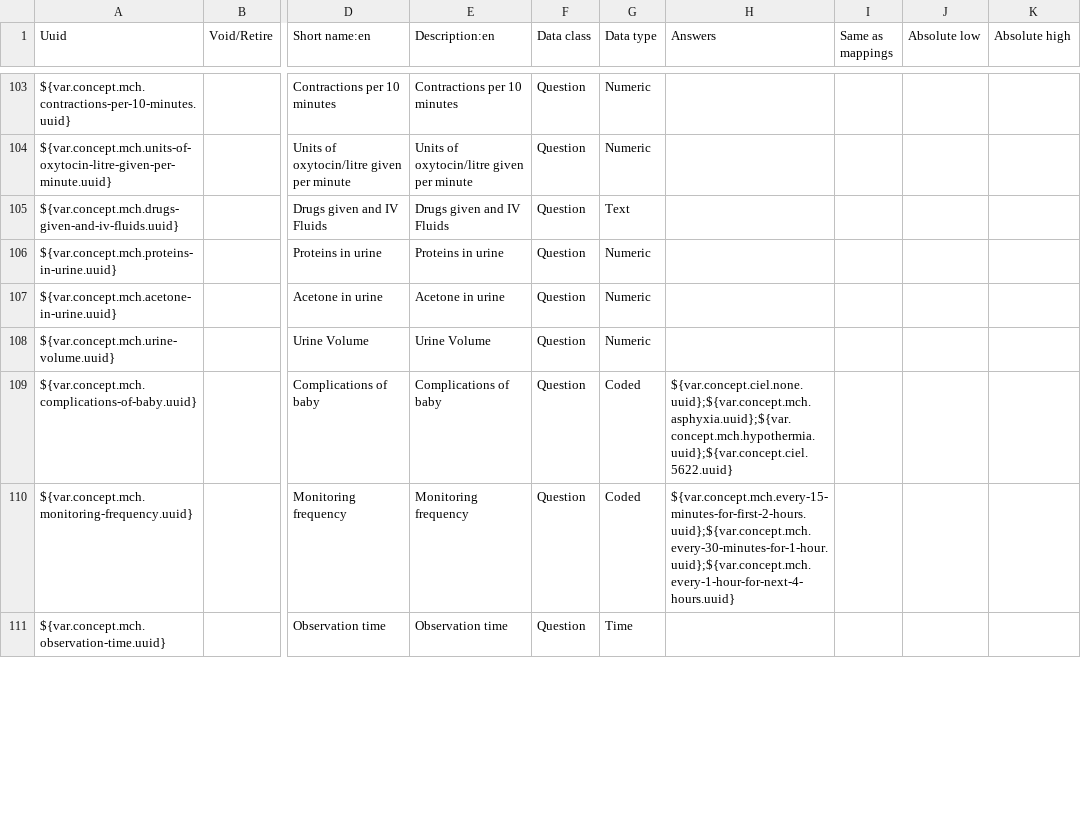
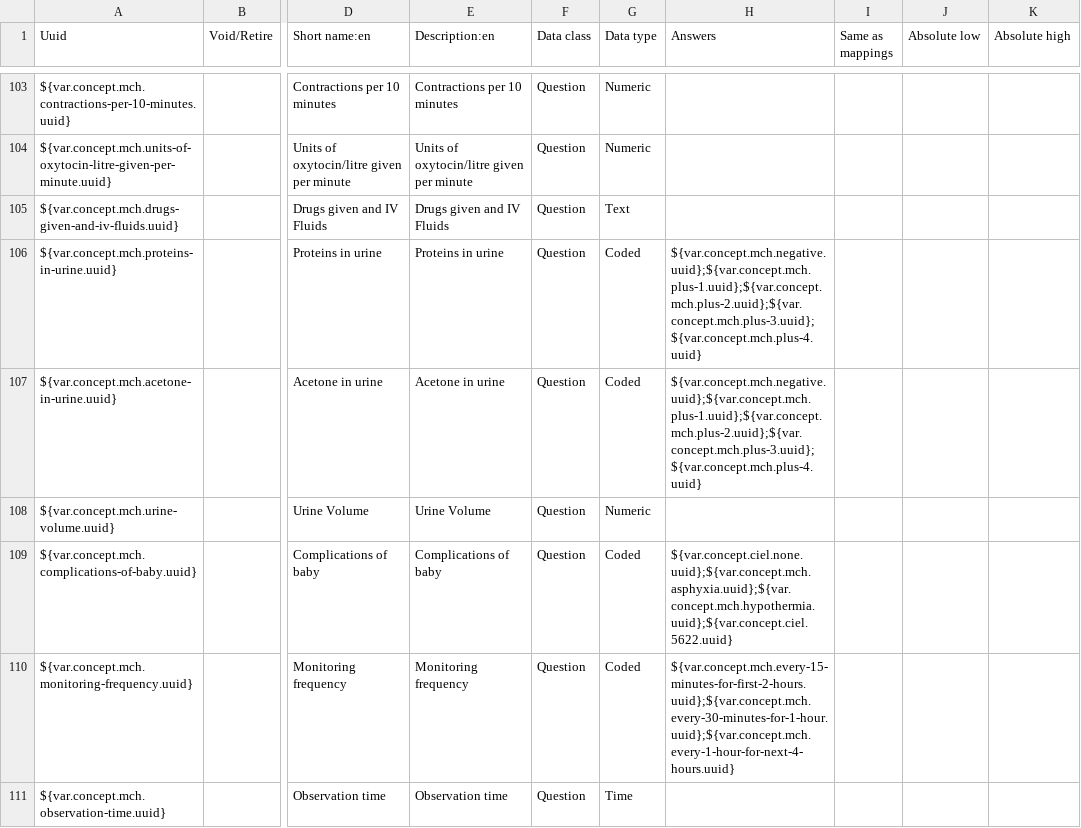
Before and after one commit to IntelliSOFT-Consulting/liberia-emr, a CSV file: content-packages/content-liberia-mch/configuration/backend_configuration/concepts/concepts-mch.csv, drawn as a sheet; only a part is shown, gaps mark what is left out; the diff covers the shown part only; the diff names each change by its address in the sheet, - before the commit and + after, or states it on an @@ line.

Commit message:
feat: update MCH forms to use coded answers for urine tests and bleeding assessments

```diff
--- a/content-packages/content-liberia-mch/configuration/backend_configuration/concepts/concepts-mch.csv
+++ b/content-packages/content-liberia-mch/configuration/backend_configuration/concepts/concepts-mch.csv
-G106:G107 (Data type): Numeric
+G106:G107 (Data type): Coded
-H106:H107 (Answers): (empty)
+H106:H107 (Answers): ${var.concept.mch.negative.uuid};${var.concept.mch.plus-1.uuid};${var.concept.mch.plus-2.uuid};${var.concept.mch.plus-3.uuid};${var.concept.mch.plus-4.uuid}
```
Also changed, not shown: 9 added rows and 6 edited cells elsewhere in this file, 3 other files.
